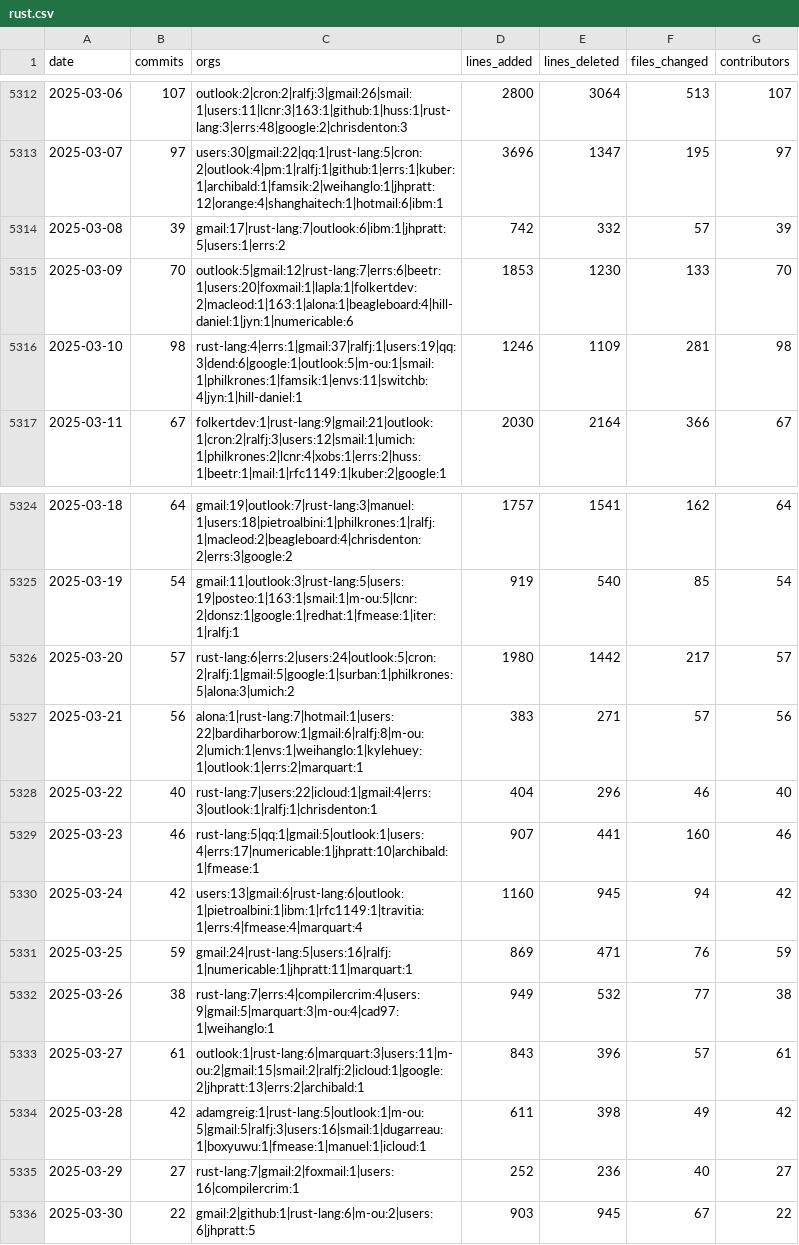
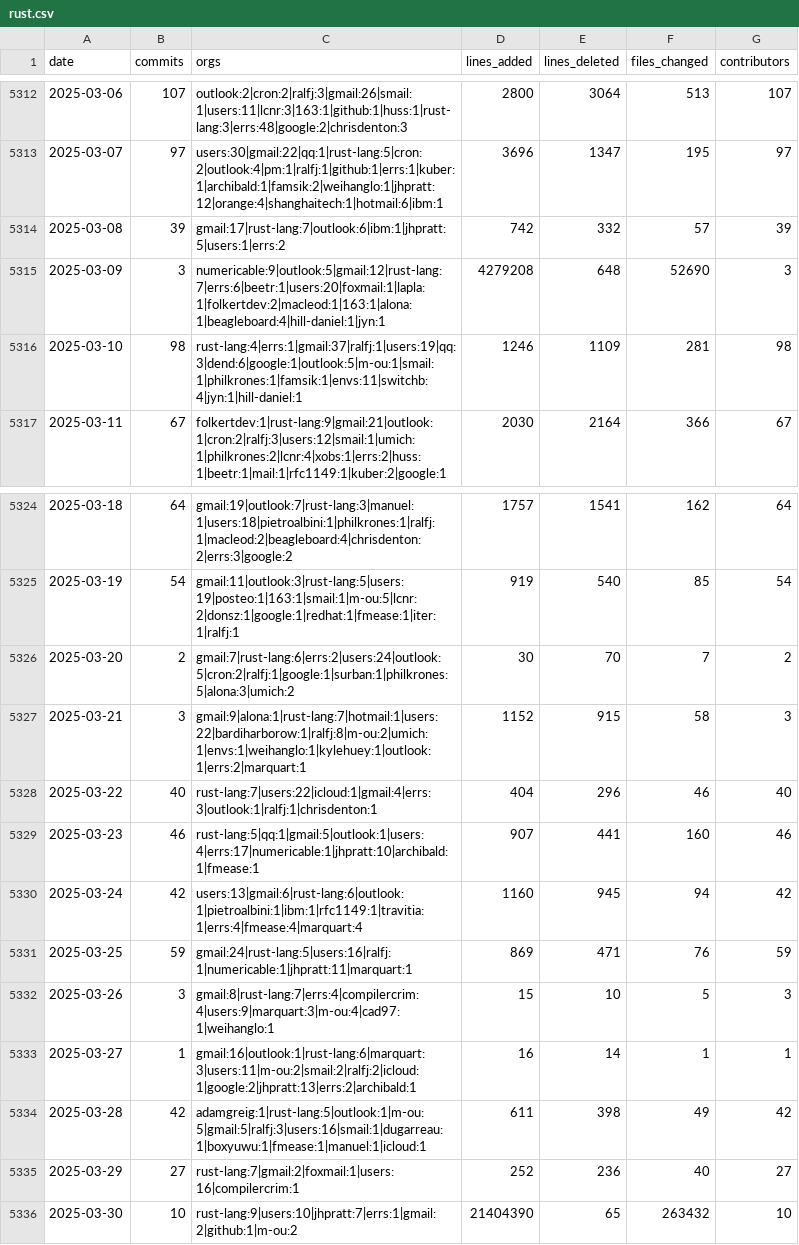
Before and after one commit to bitplane/git-stats, a CSV file: data/rust.csv, drawn as a sheet; only a part is shown, gaps mark what is left out; the diff covers the shown part only.

```diff
--- a/data/rust.csv
+++ b/data/rust.csv
@@ -5314,3 +5314,3 @@ date,commits,orgs,lines_added,lines_deleted,files_changed,contributors
 2025-03-08,39,gmail:17|rust-lang:7|outlook:6|ibm:1|jhpratt:5|users:1|errs:2,742,332,57,39
-2025-03-09,70,outlook:5|gmail:12|rust-lang:7|errs:6|beetr:1|users:20|foxmail:1|lapla:1|folkertdev:2|macleod:1|163:1|alona:1|beagleboard:4|hill-daniel:1|jyn:1|numericable:6,1853,1230,133,70
+2025-03-09,3,numericable:9|outlook:5|gmail:12|rust-lang:7|errs:6|beetr:1|users:20|foxmail:1|lapla:1|folkertdev:2|macleod:1|163:1|alona:1|beagleboard:4|hill-daniel:1|jyn:1,4279208,648,52690,3
 2025-03-10,98,rust-lang:4|errs:1|gmail:37|ralfj:1|users:19|qq:3|dend:6|google:1|outlook:5|m-ou:1|smail:1|philkrones:1|famsik:1|envs:11|switchb:4|jyn:1|hill-daniel:1,1246,1109,281,98
@@ -5325,4 +5325,4 @@ date,commits,orgs,lines_added,lines_deleted,files_changed,contributors
 2025-03-19,54,gmail:11|outlook:3|rust-lang:5|users:19|posteo:1|163:1|smail:1|m-ou:5|lcnr:2|donsz:1|google:1|redhat:1|fmease:1|iter:1|ralfj:1,919,540,85,54
-2025-03-20,57,rust-lang:6|errs:2|users:24|outlook:5|cron:2|ralfj:1|gmail:5|google:1|surban:1|philkrones:5|alona:3|umich:2,1980,1442,217,57
-2025-03-21,56,alona:1|rust-lang:7|hotmail:1|users:22|bardiharborow:1|gmail:6|ralfj:8|m-ou:2|umich:1|envs:1|weihanglo:1|kylehuey:1|outlook:1|errs:2|marquart:1,383,271,57,56
+2025-03-20,2,gmail:7|rust-lang:6|errs:2|users:24|outlook:5|cron:2|ralfj:1|google:1|surban:1|philkrones:5|alona:3|umich:2,30,70,7,2
+2025-03-21,3,gmail:9|alona:1|rust-lang:7|hotmail:1|users:22|bardiharborow:1|ralfj:8|m-ou:2|umich:1|envs:1|weihanglo:1|kylehuey:1|outlook:1|errs:2|marquart:1,1152,915,58,3
 2025-03-22,40,rust-lang:7|users:22|icloud:1|gmail:4|errs:3|outlook:1|ralfj:1|chrisdenton:1,404,296,46,40
@@ -5331,6 +5331,6 @@ date,commits,orgs,lines_added,lines_deleted,files_changed,contributors
 2025-03-25,59,gmail:24|rust-lang:5|users:16|ralfj:1|numericable:1|jhpratt:11|marquart:1,869,471,76,59
-2025-03-26,38,rust-lang:7|errs:4|compilercrim:4|users:9|gmail:5|marquart:3|m-ou:4|cad97:1|weihanglo:1,949,532,77,38
-2025-03-27,61,outlook:1|rust-lang:6|marquart:3|users:11|m-ou:2|gmail:15|smail:2|ralfj:2|icloud:1|google:2|jhpratt:13|errs:2|archibald:1,843,396,57,61
+2025-03-26,3,gmail:8|rust-lang:7|errs:4|compilercrim:4|users:9|marquart:3|m-ou:4|cad97:1|weihanglo:1,15,10,5,3
+2025-03-27,1,gmail:16|outlook:1|rust-lang:6|marquart:3|users:11|m-ou:2|smail:2|ralfj:2|icloud:1|google:2|jhpratt:13|errs:2|archibald:1,16,14,1,1
 2025-03-28,42,adamgreig:1|rust-lang:5|outlook:1|m-ou:5|gmail:5|ralfj:3|users:16|smail:1|dugarreau:1|boxyuwu:1|fmease:1|manuel:1|icloud:1,611,398,49,42
 2025-03-29,27,rust-lang:7|gmail:2|foxmail:1|users:16|compilercrim:1,252,236,40,27
-2025-03-30,22,gmail:2|github:1|rust-lang:6|m-ou:2|users:6|jhpratt:5,903,945,67,22
+2025-03-30,10,rust-lang:9|users:10|jhpratt:7|errs:1|gmail:2|github:1|m-ou:2,21404390,65,263432,10
```
Also changed, not shown: 1 added row and 6 edited cells elsewhere in this file, data/chromium.csv, data/cpython.csv, 32 other files.
